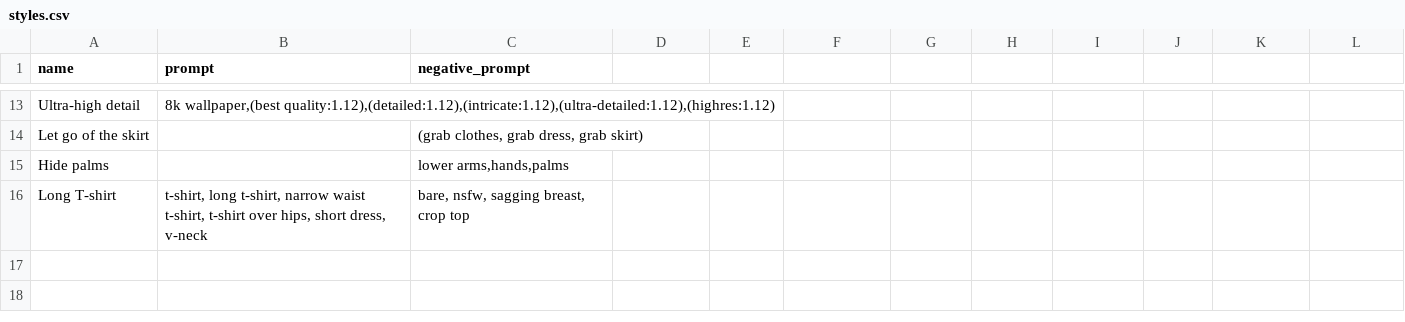
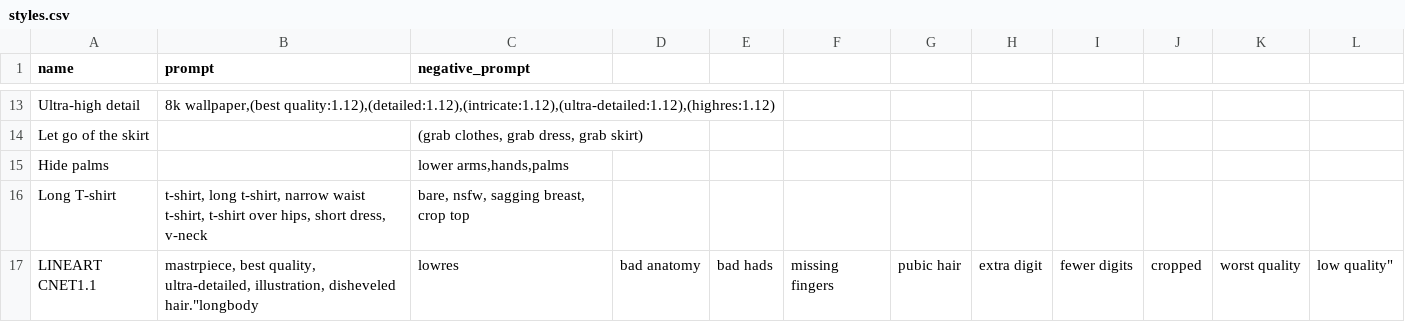
Before and after one commit to emjayoh/sd-configs, a CSV file: dist/styles.csv, drawn as a sheet; only a part is shown, gaps mark what is left out; the diff names each change by its address in the sheet, - before the commit and + after, or states it on an @@ line.

Commit message:
Update styles.csv

```diff
--- a/dist/styles.csv
+++ b/dist/styles.csv
+row 17: LINEART CNET1.1 | mastrpiece, best quality, ultra-detailed, illustration, disheveled hair."longbody | lowres | bad anatomy | bad hads | missing fingers | pubic hair | extra digit | fewer digits | cropped | worst quality | low quality"
```
